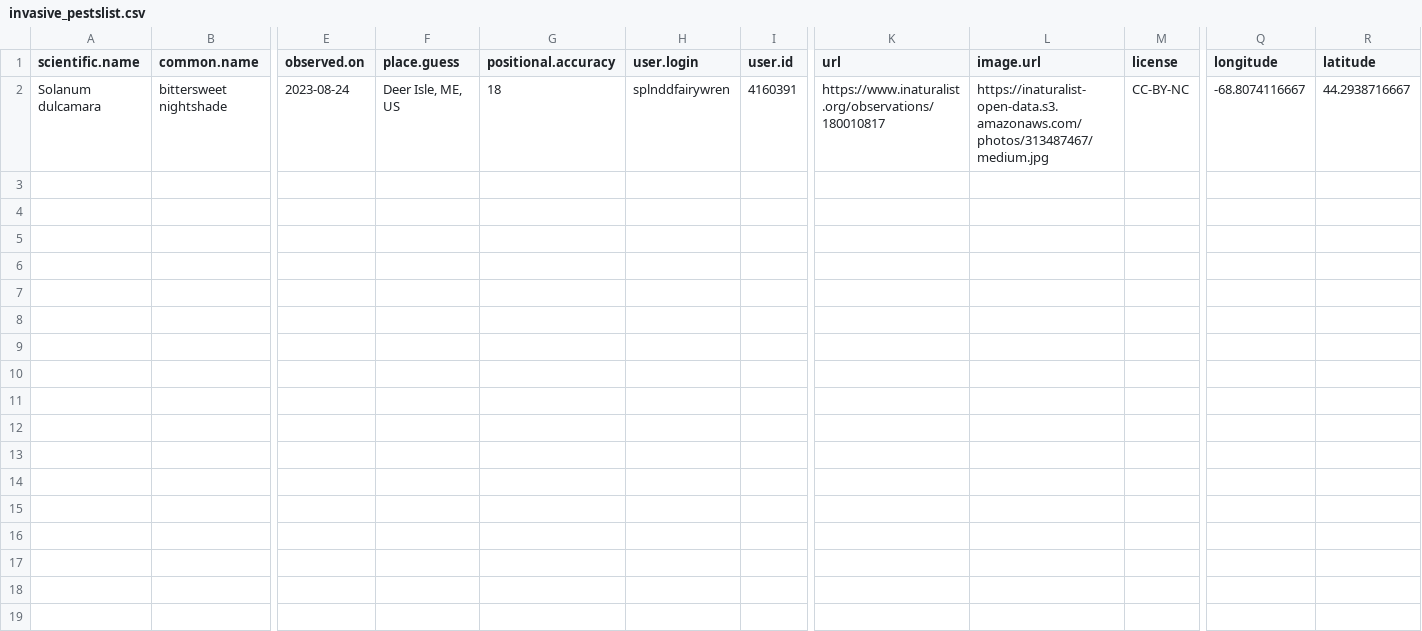
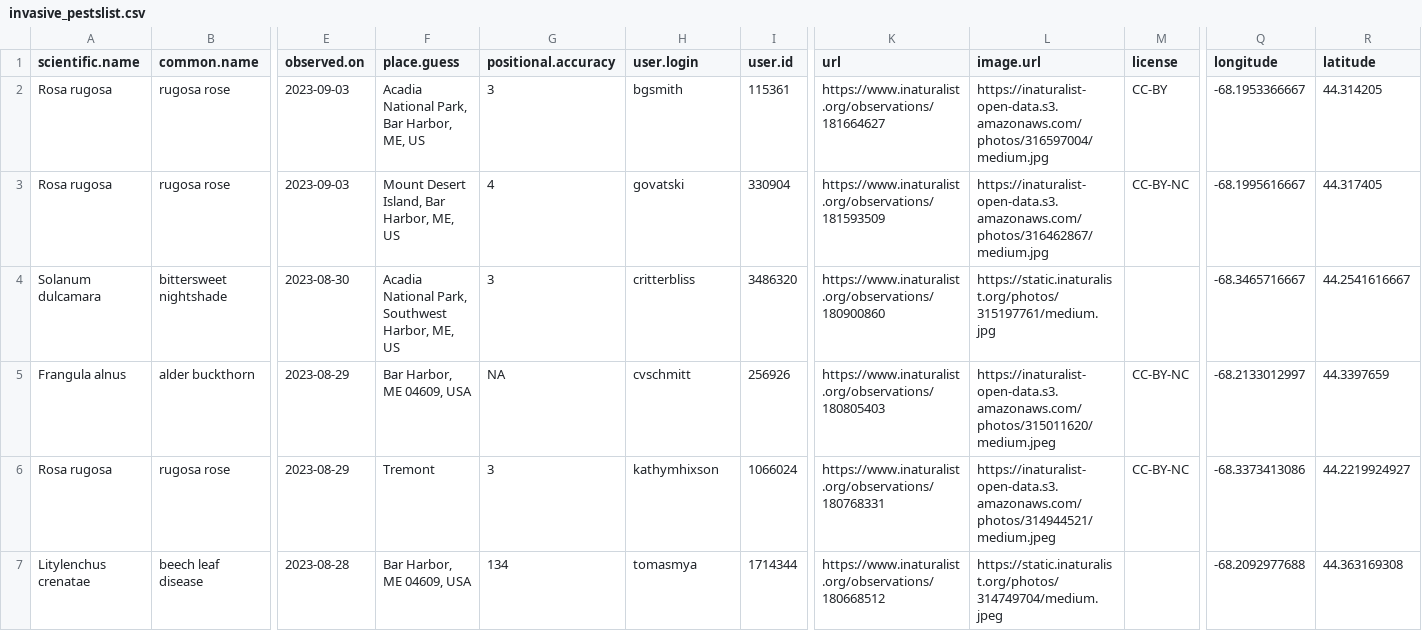
Before and after one commit to Kylelima21/npf_cb_project, a CSV file: email_alerts/outputs/invasive_pestslist.csv, drawn as a sheet; only a part is shown, gaps mark what is left out; addresses are those after the commit; rows hold the shown columns only; the diff names each change by its address in the sheet, - before the commit and + after, or states it on an @@ line.

```diff
--- a/email_alerts/outputs/invasive_pestslist.csv
+++ b/email_alerts/outputs/invasive_pestslist.csv
+row 2: Rosa rugosa | rugosa rose | 2023-09-03 | Acadia National Park, Bar Harbor, ME, US | 3 | bgsmith | 115361 | https://www.inaturalist.org/observations/181664627 | https://inaturalist-open-data.s3.amazonaws.com/photos/316597004/medium.jpg | CC-BY | -68.1953366667 | 44.314205
+row 3: Rosa rugosa | rugosa rose | 2023-09-03 | Mount Desert Island, Bar Harbor, ME, US | 4 | govatski | 330904 | https://www.inaturalist.org/observations/181593509 | https://inaturalist-open-data.s3.amazonaws.com/photos/316462867/medium.jpg | CC-BY-NC | -68.1995616667 | 44.317405
-E4 (observed.on): 2023-08-24
+E4 (observed.on): 2023-08-30
-F4 (place.guess): Deer Isle, ME, US
+F4 (place.guess): Acadia National Park, Southwest Harbor, ME, US
-G4 (positional.accuracy): 18
+G4 (positional.accuracy): 3
-H4 (user.login): splnddfairywren
+H4 (user.login): critterbliss
-I4 (user.id): 4160391
+I4 (user.id): 3486320
-K4 (url): https://www.inaturalist.org/observations/180010817
+K4 (url): https://www.inaturalist.org/observations/180900860
-L4 (image.url): https://inaturalist-open-data.s3.amazonaws.com/photos/313487467/medium.jpg
+L4 (image.url): https://static.inaturalist.org/photos/315197761/medium.jpg
-M4 (license): CC-BY-NC
+M4 (license): (empty)
-Q4 (longitude): -68.8074116667
+Q4 (longitude): -68.3465716667
-R4 (latitude): 44.2938716667
+R4 (latitude): 44.2541616667
+row 5: Frangula alnus | alder buckthorn | 2023-08-29 | Bar Harbor, ME 04609, USA | NA | cvschmitt | 256926 | https://www.inaturalist.org/observations/180805403 | https://inaturalist-open-data.s3.amazonaws.com/photos/315011620/medium.jpeg | CC-BY-NC | -68.2133012997 | 44.3397659
+row 6: Rosa rugosa | rugosa rose | 2023-08-29 | Tremont | 3 | kathymhixson | 1066024 | https://www.inaturalist.org/observations/180768331 | https://inaturalist-open-data.s3.amazonaws.com/photos/314944521/medium.jpeg | CC-BY-NC | -68.3373413086 | 44.2219924927
+row 7: Litylenchus crenatae | beech leaf disease | 2023-08-28 | Bar Harbor, ME 04609, USA | 134 | tomasmya | 1714344 | https://www.inaturalist.org/observations/180668512 | https://static.inaturalist.org/photos/314749704/medium.jpeg |  | -68.2092977688 | 44.363169308
```
Also changed, not shown: email_alerts/outputs/te_specieslist.csv, 2 other files.
